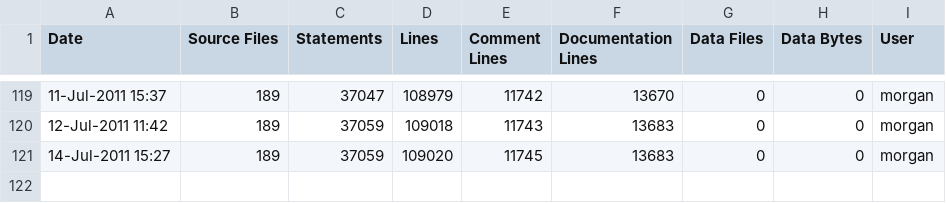
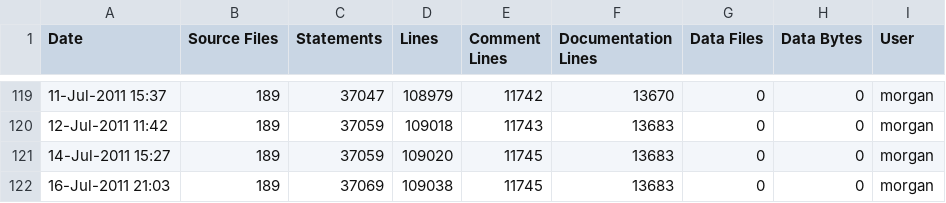
Before and after one commit to A7med-Shoukry/g3d, a CSV file: G3D9/GLG3D.lib/ice-stats.csv, drawn as a sheet; only a part is shown, gaps mark what is left out; the diff names each change by its address in the sheet, - before the commit and + after, or states it on an @@ line.

Commit message:
git-svn-id: https://g3d.svn.sourceforge.net/svnroot/g3d@854 ef0428c2-0c16-0410-9f3f-d710ca1f8061

```diff
--- a/G3D9/GLG3D.lib/ice-stats.csv
+++ b/G3D9/GLG3D.lib/ice-stats.csv
+row 122: 16-Jul-2011 21:03 | 189 | 37069 | 109038 | 11745 | 13683 | 0 | 0 | morgan
```
Also changed, not shown: G3D9/G3D.lib/ice-stats.csv, 6 other files.
